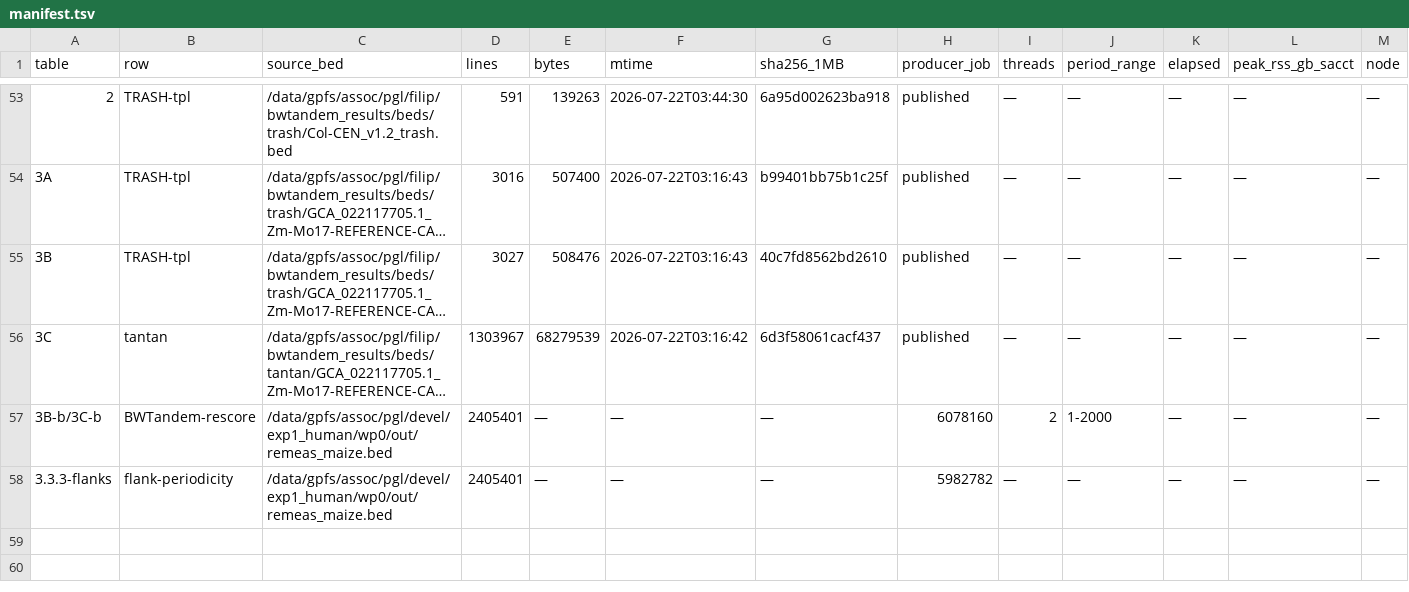
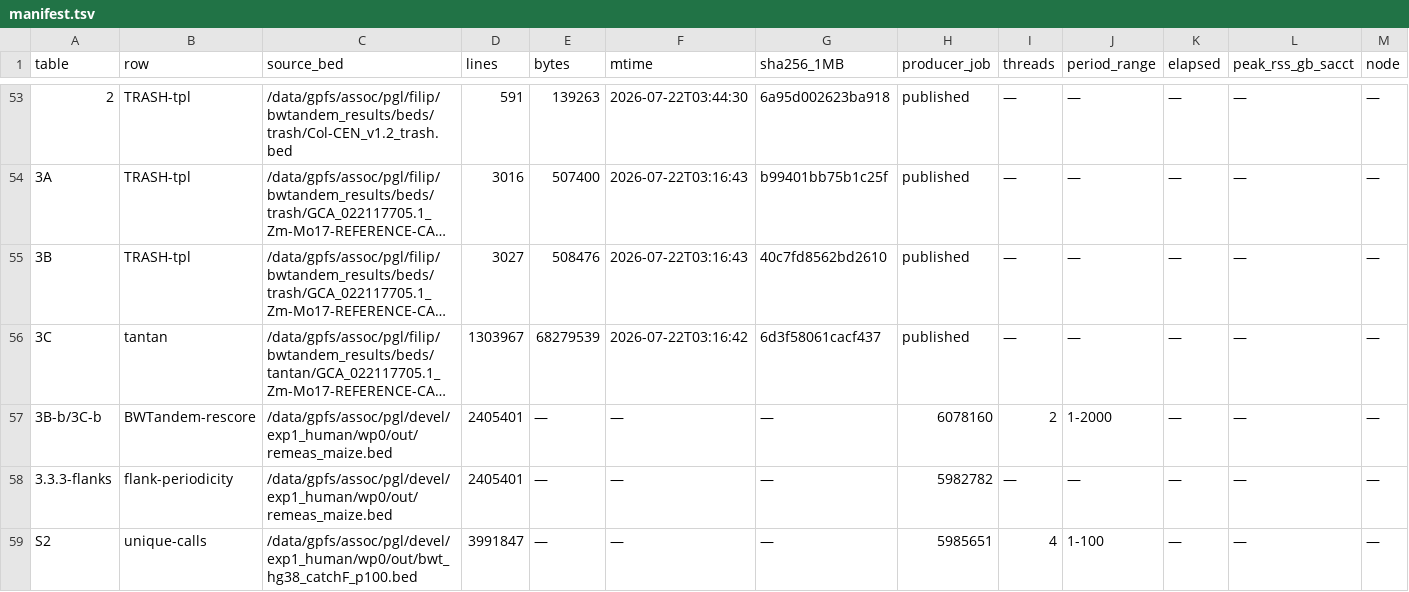
Before and after one commit to wyim-pgl/bwt-algorithm, a TSV file: results/manifest.tsv, drawn as a sheet; only a part is shown, gaps mark what is left out; long unchanged cells end in …; rows hold the shown columns only; the diff names each change by its address in the sheet, - before the commit and + after, or states it on an @@ line.

```diff
--- a/results/manifest.tsv
+++ b/results/manifest.tsv
+row 59: S2 | unique-calls | /data/gpfs/assoc/pgl/devel/exp1_human/wp0/out/bwt_hg38_catchF_p100.bed | 3991847 | — | — | — | 5985651 | 4 | 1-100 | — | — | —
```
Also changed, not shown: 1 other file.
